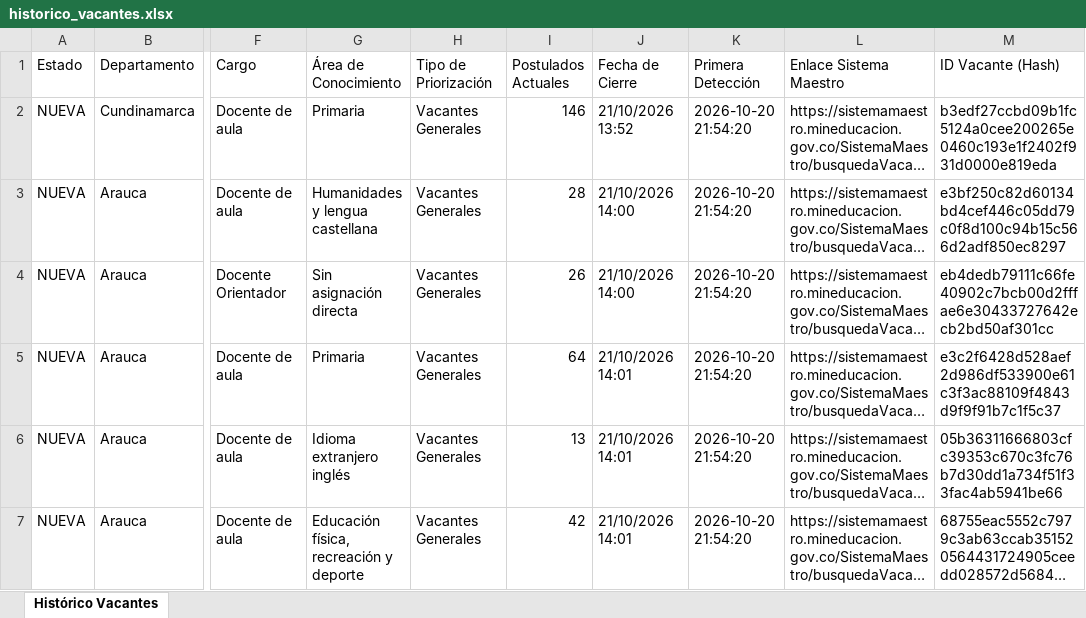
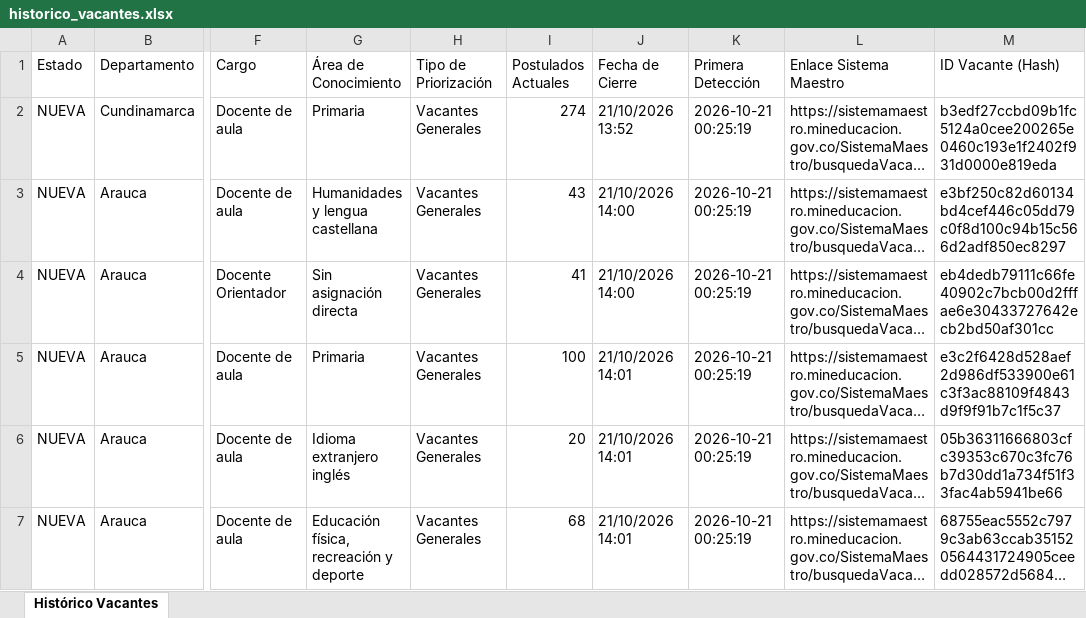
Before and after one commit to hdiaz59/sistemamaestro, an Excel workbook: data/exportaciones/historico_vacantes.xlsx, sheet Histórico Vacantes, drawn as a sheet; only a part is shown, gaps mark what is left out; long unchanged cells end in …; values as stored, in another font and other column widths than the file's, no borders; the diff names each change by its address in the sheet, - before the commit and + after, or states it on an @@ line.

```diff
--- a/data/exportaciones/historico_vacantes.xlsx (sheet Histórico Vacantes)
+++ b/data/exportaciones/historico_vacantes.xlsx (sheet Histórico Vacantes)
-I2 (Postulados Actuales): 146
+I2 (Postulados Actuales): 274
-K2:K7 (Primera Detección): 2026-10-20 21:54:20
+K2:K7 (Primera Detección): 2026-10-21 00:25:19
-I3 (Postulados Actuales): 28
+I3 (Postulados Actuales): 43
-I4 (Postulados Actuales): 26
+I4 (Postulados Actuales): 41
-I5 (Postulados Actuales): 64
+I5 (Postulados Actuales): 100
-I6 (Postulados Actuales): 13
+I6 (Postulados Actuales): 20
-I7 (Postulados Actuales): 42
+I7 (Postulados Actuales): 68
```
Also changed, not shown: data/exportaciones/vacantes_actuales.xlsx, data/exportaciones/vacantes_nuevas.xlsx, 3 other files.
